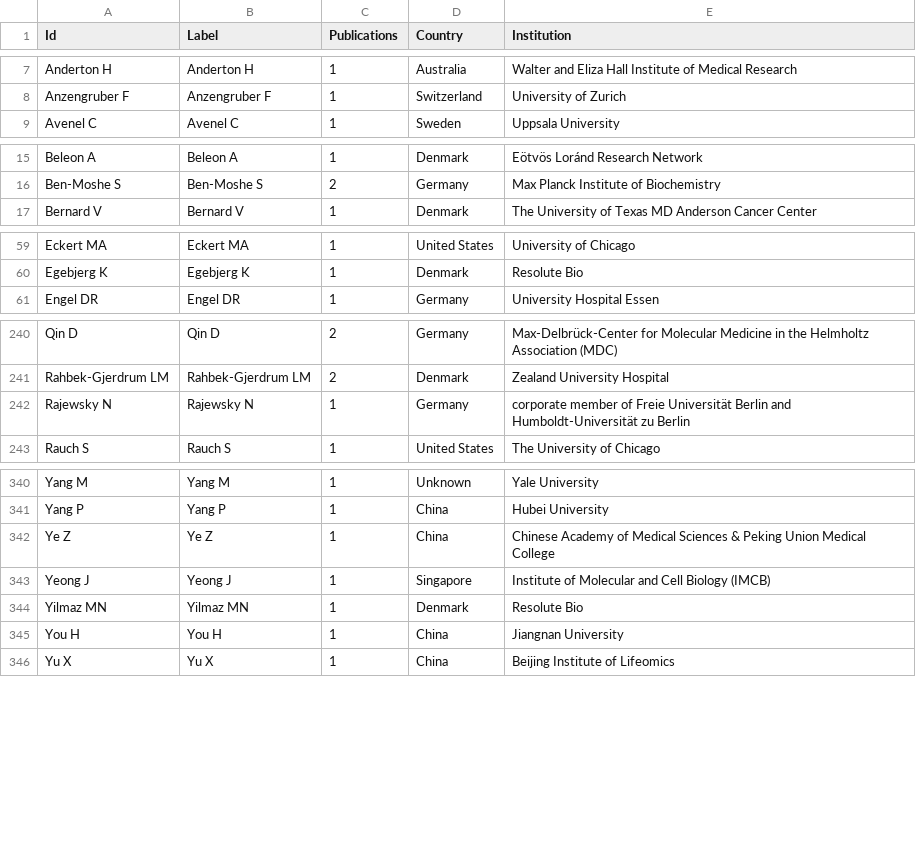
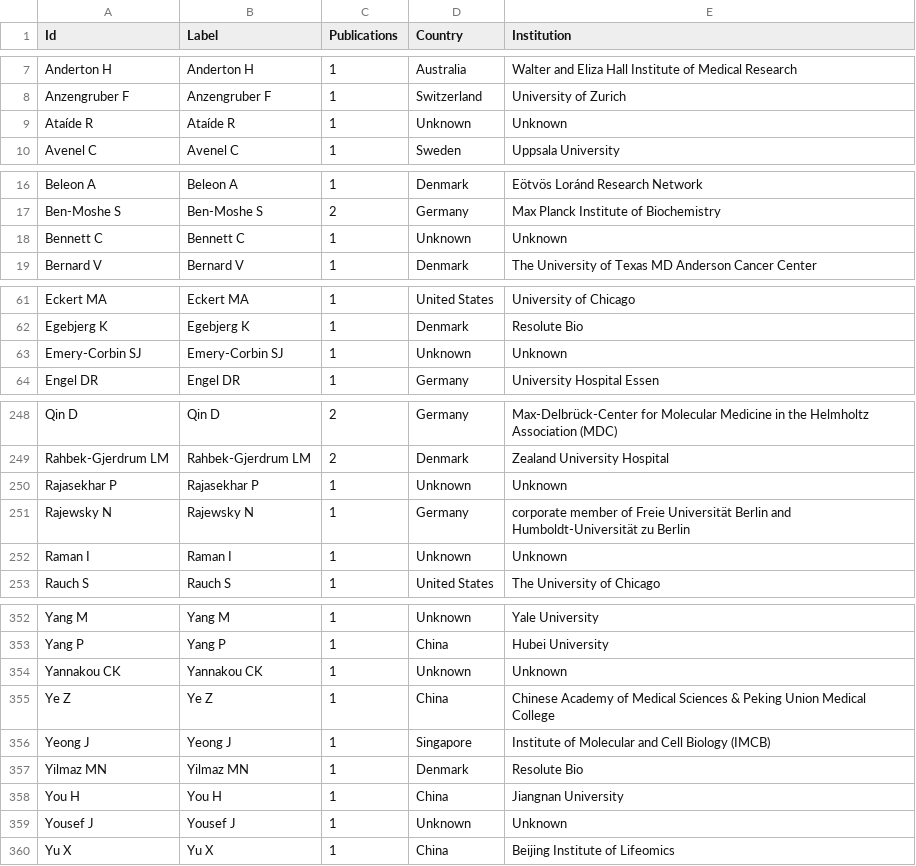
Before and after one commit to josenimo/DVP-dashboard, a CSV file: dvp_coauthorship_nodes.csv, drawn as a sheet; only a part is shown, gaps mark what is left out; the diff covers the shown part only.

```diff
--- a/dvp_coauthorship_nodes.csv
+++ b/dvp_coauthorship_nodes.csv
@@ -8,2 +8,3 @@ Anderton H,Anderton H,1,Australia,Walter and Eliza Hall Institute of Medical Res
 Anzengruber F,Anzengruber F,1,Switzerland,University of Zurich
+Ataíde R,Ataíde R,1,Unknown,Unknown
 Avenel C,Avenel C,1,Sweden,Uppsala University
@@ -16,2 +17,3 @@ Beleon A,Beleon A,1,Denmark,Eötvös Loránd Research Network
 Ben-Moshe S,Ben-Moshe S,2,Germany,Max Planck Institute of Biochemistry
+Bennett C,Bennett C,1,Unknown,Unknown
 Bernard V,Bernard V,1,Denmark,The University of Texas MD Anderson Cancer Center
@@ -60,2 +62,3 @@ Eckert MA,Eckert MA,1,United States,University of Chicago
 Egebjerg K,Egebjerg K,1,Denmark,Resolute Bio
+Emery-Corbin SJ,Emery-Corbin SJ,1,Unknown,Unknown
 Engel DR,Engel DR,1,Germany,University Hospital Essen
@@ -241,3 +249,5 @@ Qin D,Qin D,2,Germany,Max-Delbrück-Center for Molecular Medicine in the Helmhol
 Rahbek-Gjerdrum LM,Rahbek-Gjerdrum LM,2,Denmark,Zealand University Hospital
+Rajasekhar P,Rajasekhar P,1,Unknown,Unknown
 Rajewsky N,Rajewsky N,1,Germany,corporate member of Freie Universität Berlin and Humboldt-Universität zu Berlin
+Raman I,Raman I,1,Unknown,Unknown
 Rauch S,Rauch S,1,United States,The University of Chicago
@@ -341,2 +353,3 @@ Yang M,Yang M,1,Unknown,Yale University
 Yang P,Yang P,1,China,Hubei University
+Yannakou CK,Yannakou CK,1,Unknown,Unknown
 Ye Z,Ye Z,1,China,Chinese Academy of Medical Sciences & Peking Union Medical College
@@ -345,2 +358,3 @@ Yilmaz MN,Yilmaz MN,1,Denmark,Resolute Bio
 You H,You H,1,China,Jiangnan University
+Yousef J,Yousef J,1,Unknown,Unknown
 Yu X,Yu X,1,China,Beijing Institute of Lifeomics
```
Also changed, not shown: 8 added rows elsewhere in this file, deep_visual_proteomics_papers.csv, dvp_authors.csv, 11 other files.
